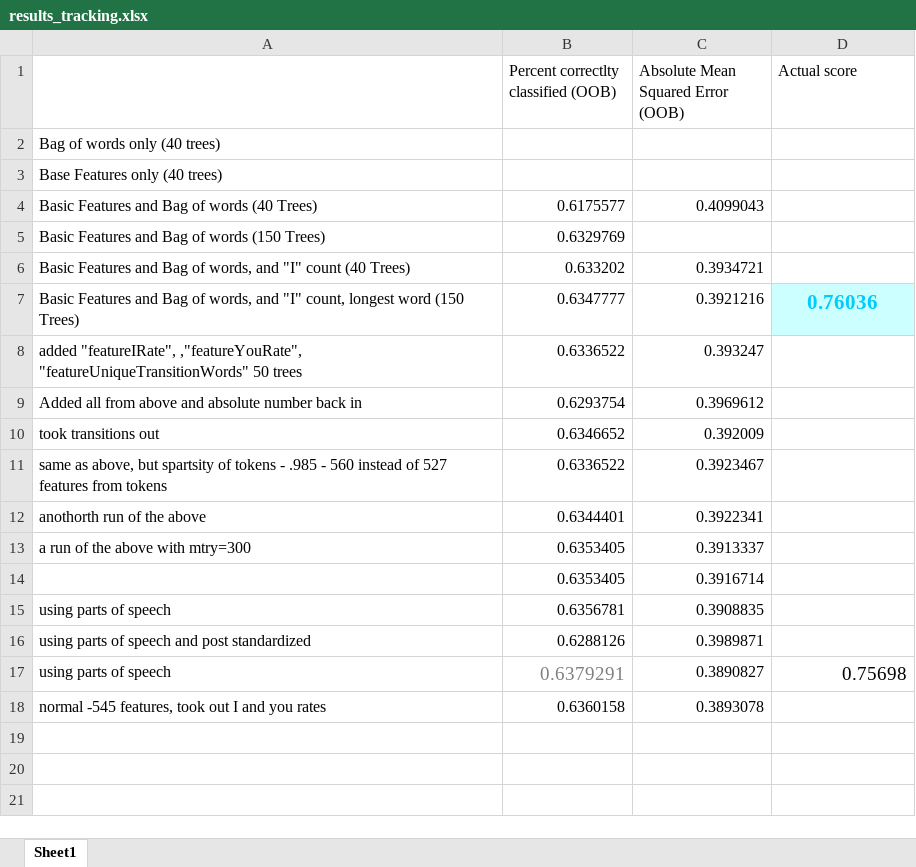
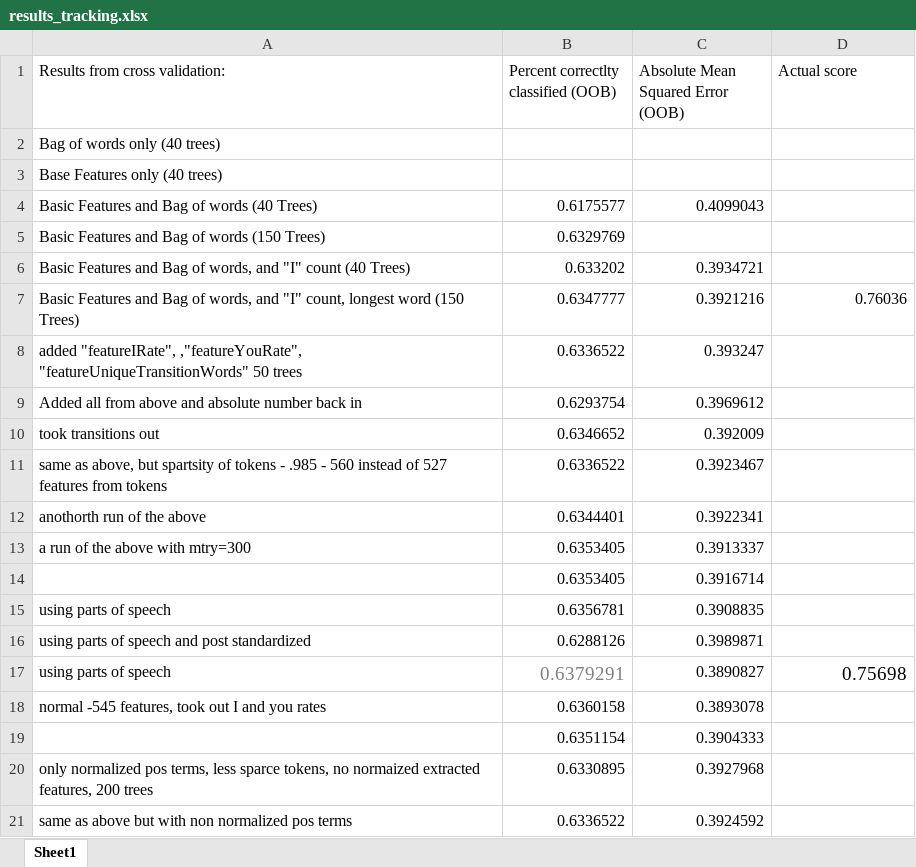
Before and after one commit to mdiscenza/Data_Science_Final_Project, an Excel workbook: results_tracking.xlsx, sheet Sheet1, drawn as a sheet; values as stored, in another font and other column widths than the file's, no borders; the diff names each change by its address in the sheet, - before the commit and + after, or states it on an @@ line.

```diff
--- a/results_tracking.xlsx (sheet Sheet1)
+++ b/results_tracking.xlsx (sheet Sheet1)
-A1: (empty)
+A1: Results from cross validation:
@@ D7 fill: #CCFFFF → none, bold: on → off, text colour: #00CCFF → black, text size: smaller, alignment: center → right @@
+row 19:  | 0.6351154 | 0.3904333
+row 20: only normalized pos terms, less sparce tokens, no normaized extracted features, 200 trees | 0.6330895 | 0.3927968
+row 21: same as above but with non normalized pos terms | 0.6336522 | 0.3924592
```
Also changed, not shown: 13 other files.
